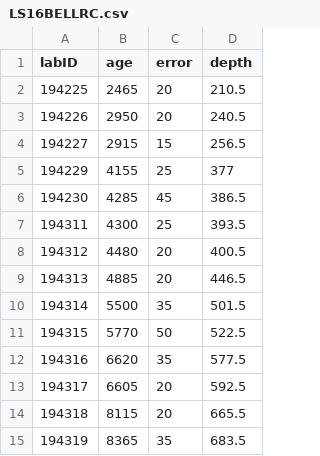
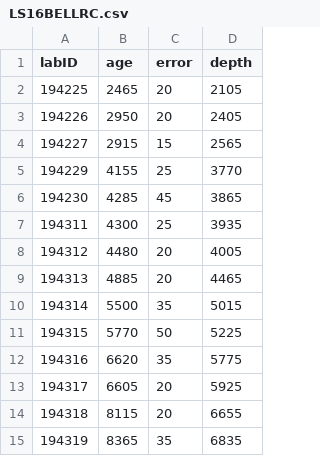
Before and after one commit to matthewberens/ISRO_Paleo, a CSV file: Cores/LS16BELLRC/LS16BELLRC.csv, drawn as a sheet.

Commit message:
Update LS16BELLRC.csv

```diff
--- a/Cores/LS16BELLRC/LS16BELLRC.csv
+++ b/Cores/LS16BELLRC/LS16BELLRC.csv
@@ -1,15 +1,15 @@
 labID,age,error,depth
-194225,2465,20,210.5
-194226,2950,20,240.5
-194227,2915,15,256.5
-194229,4155,25,377
-194230,4285,45,386.5
-194311,4300,25,393.5
-194312,4480,20,400.5
-194313,4885,20,446.5
-194314,5500,35,501.5
-194315,5770,50,522.5
-194316,6620,35,577.5
-194317,6605,20,592.5
-194318,8115,20,665.5
-194319,8365,35,683.5
+194225,2465,20,2105
+194226,2950,20,2405
+194227,2915,15,2565
+194229,4155,25,3770
+194230,4285,45,3865
+194311,4300,25,3935
+194312,4480,20,4005
+194313,4885,20,4465
+194314,5500,35,5015
+194315,5770,50,5225
+194316,6620,35,5775
+194317,6605,20,5925
+194318,8115,20,6655
+194319,8365,35,6835
```
